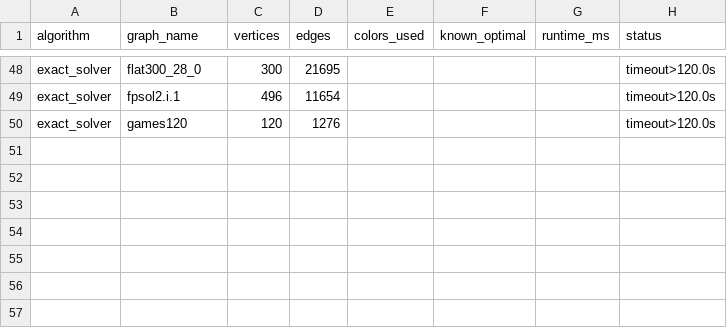
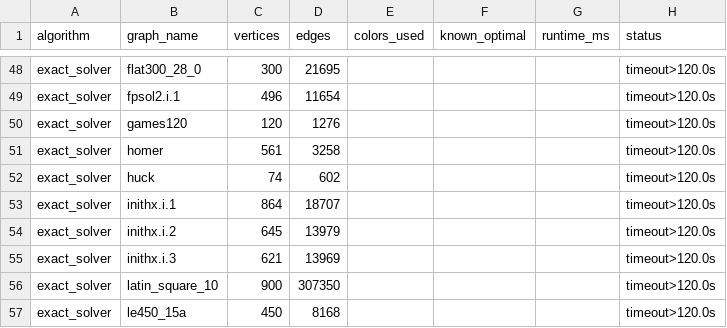
Before and after one commit to Rmehta-sudo/graph-colouring, a CSV file: results/exact_solver_experiment.csv, drawn as a sheet; only a part is shown, gaps mark what is left out; the diff names each change by its address in the sheet, - before the commit and + after, or states it on an @@ line.

```diff
--- a/results/exact_solver_experiment.csv
+++ b/results/exact_solver_experiment.csv
+row 51: exact_solver | homer | 561 | 3258 |  |  |  | timeout>120.0s
+row 52: exact_solver | huck | 74 | 602 |  |  |  | timeout>120.0s
+row 53: exact_solver | inithx.i.1 | 864 | 18707 |  |  |  | timeout>120.0s
+row 54: exact_solver | inithx.i.2 | 645 | 13979 |  |  |  | timeout>120.0s
+row 55: exact_solver | inithx.i.3 | 621 | 13969 |  |  |  | timeout>120.0s
+row 56: exact_solver | latin_square_10 | 900 | 307350 |  |  |  | timeout>120.0s
+row 57: exact_solver | le450_15a | 450 | 8168 |  |  |  | timeout>120.0s
```
Also changed, not shown: results/exact_solver_generated.csv, 1 other file.
